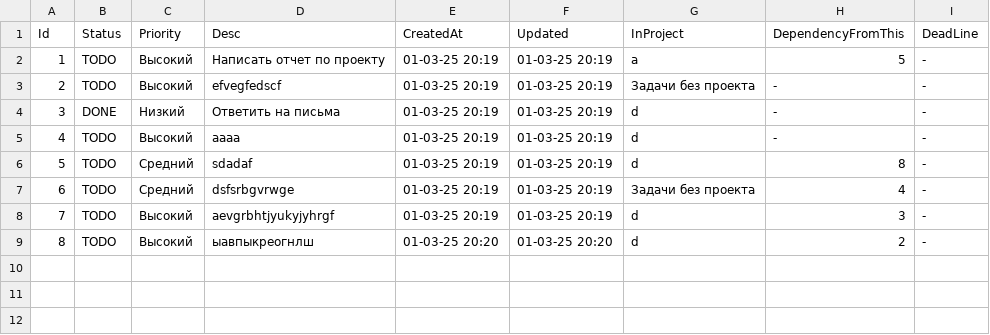
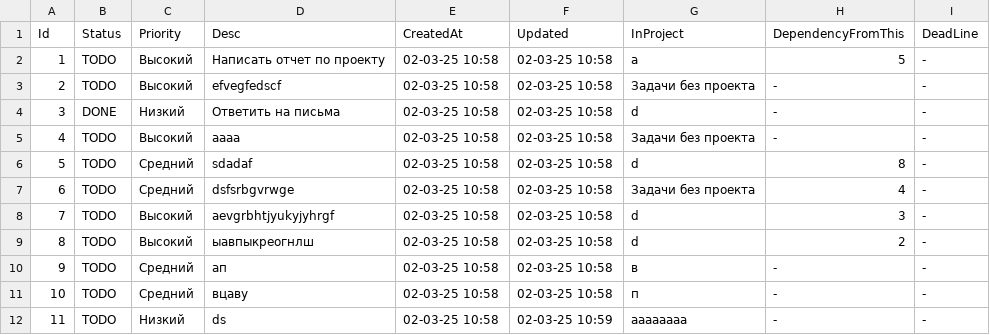
Before and after one commit to gogogok/MenegerTask, a CSV file: MenuLib/fileWithTasks.csv, drawn as a sheet.

```diff
--- a/MenuLib/fileWithTasks.csv
+++ b/MenuLib/fileWithTasks.csv
@@ -1,9 +1,12 @@
 Id,Status,Priority,Desc,CreatedAt,Updated,InProject,DependencyFromThis,DeadLine
-1,TODO,Высокий,Написать отчет по проекту,01-03-25 20:19,01-03-25 20:19,а,"5",-
-2,TODO,Высокий,efvegfedscf,01-03-25 20:19,01-03-25 20:19,Задачи без проекта,-,-
-3,DONE,Низкий,Ответить на письма,01-03-25 20:19,01-03-25 20:19,d,-,-
-4,TODO,Высокий,аааа,01-03-25 20:19,01-03-25 20:19,d,-,-
-5,TODO,Средний,sdadaf,01-03-25 20:19,01-03-25 20:19,d,"8",-
-6,TODO,Средний,dsfsrbgvrwge,01-03-25 20:19,01-03-25 20:19,Задачи без проекта,"4",-
-7,TODO,Высокий,aevgrbhtjyukyjyhrgf,01-03-25 20:19,01-03-25 20:19,d,"3",-
-8,TODO,Высокий,ыавпыкреогнлш,01-03-25 20:20,01-03-25 20:20,d,"2",-
+1,TODO,Высокий,Написать отчет по проекту,02-03-25 10:58,02-03-25 10:58,а,"5",-,
+2,TODO,Высокий,efvegfedscf,02-03-25 10:58,02-03-25 10:58,Задачи без проекта,-,-,
+3,DONE,Низкий,Ответить на письма,02-03-25 10:58,02-03-25 10:58,d,-,-,
+4,TODO,Высокий,аааа,02-03-25 10:58,02-03-25 10:58,Задачи без проекта,-,-,
+5,TODO,Средний,sdadaf,02-03-25 10:58,02-03-25 10:58,d,"8",-,
+6,TODO,Средний,dsfsrbgvrwge,02-03-25 10:58,02-03-25 10:58,Задачи без проекта,"4",-,
+7,TODO,Высокий,aevgrbhtjyukyjyhrgf,02-03-25 10:58,02-03-25 10:58,d,"3",-,
+8,TODO,Высокий,ыавпыкреогнлш,02-03-25 10:58,02-03-25 10:58,d,"2",-,
+9,TODO,Средний,ап,02-03-25 10:58,02-03-25 10:58,в,-,-,
+10,TODO,Средний,вцаву,02-03-25 10:58,02-03-25 10:58,п,-,-,
+11,TODO,Низкий,ds,02-03-25 10:58,02-03-25 10:59,аааааааа,-,-,
```
Also changed, not shown: 46 other files.
